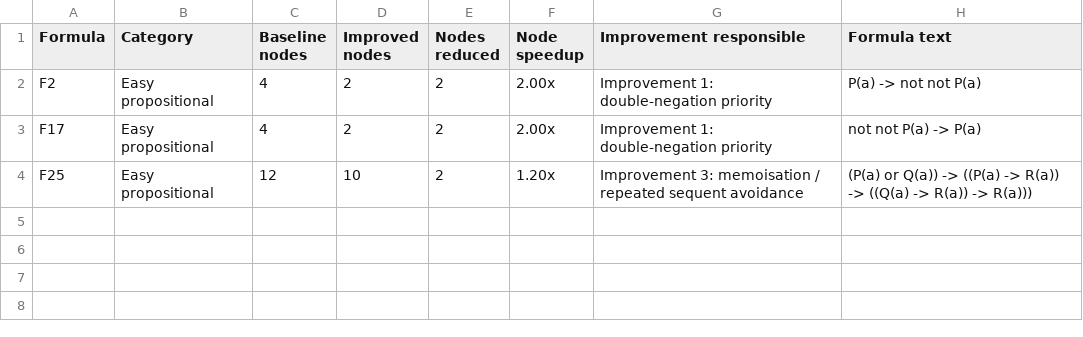
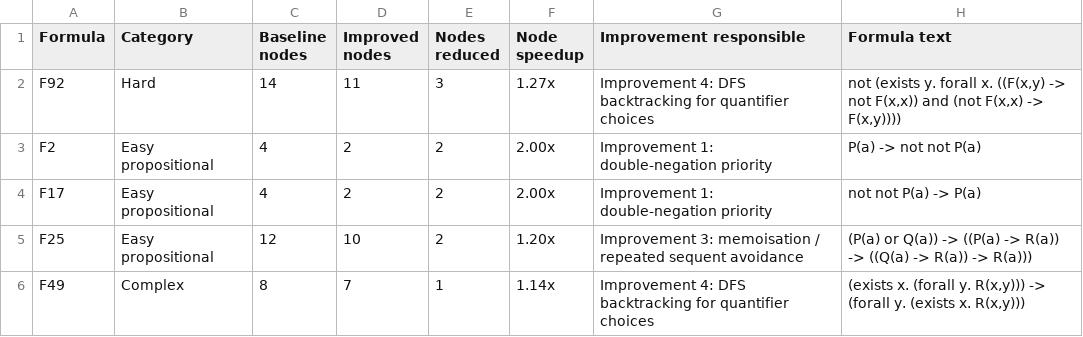
Before and after one commit to jindal-kashni/Logic_And_Automated_Reasoning-A1, a CSV file: results/table3_node_savings.csv, drawn as a sheet; the diff names each change by its address in the sheet, - before the commit and + after, or states it on an @@ line.

```diff
--- a/results/table3_node_savings.csv
+++ b/results/table3_node_savings.csv
+row 2: F92 | Hard | 14 | 11 | 3 | 1.27x | Improvement 4: DFS backtracking for quantifier choices | not (exists y. forall x. ((F(x,y) -> not F(x,x)) and (not F(x,x) -> F(x,y))))
+row 6: F49 | Complex | 8 | 7 | 1 | 1.14x | Improvement 4: DFS backtracking for quantifier choices | (exists x. (forall y. R(x,y))) -> (forall y. (exists x. R(x,y)))
```
Also changed, not shown: results/baseline_results.csv, results/improved_results.csv, 16 other files.
